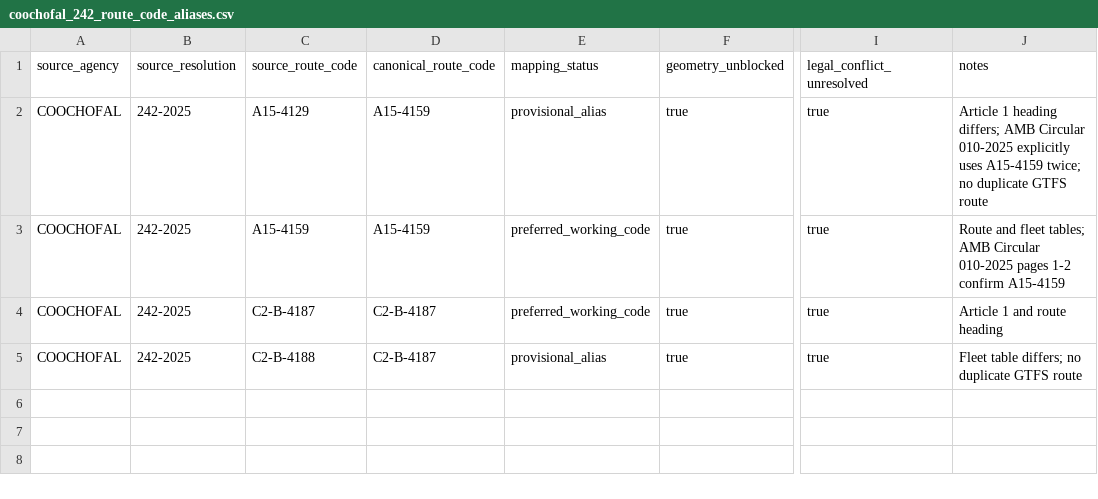
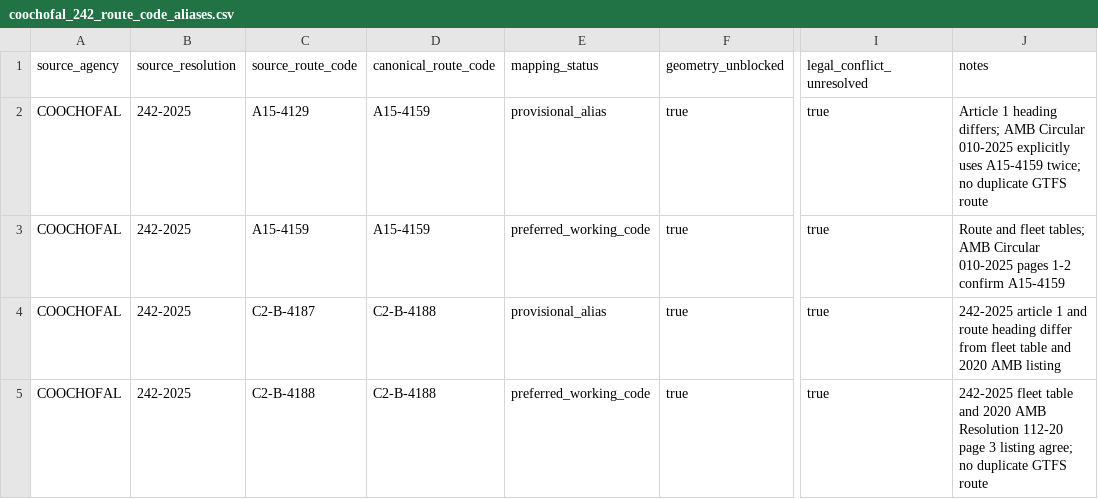
Before and after one commit to ColombiaTransit/gtfs-barranquilla-urbanas, a CSV file: sources/amb/legal_validity_ocr_review/coochofal_242_route_code_aliases.csv, drawn as a sheet; only a part is shown, gaps mark what is left out; the diff names each change by its address in the sheet, - before the commit and + after, or states it on an @@ line.

Commit message:
data: switch COOCHOFAL C2-B canonical working code to 4188 based on 2020 AMB evidence

```diff
--- a/sources/amb/legal_validity_ocr_review/coochofal_242_route_code_aliases.csv
+++ b/sources/amb/legal_validity_ocr_review/coochofal_242_route_code_aliases.csv
-D4:D5 (canonical_route_code): C2-B-4187
+D4:D5 (canonical_route_code): C2-B-4188
-E4 (mapping_status): preferred_working_code
+E4 (mapping_status): provisional_alias
-J4 (notes): Article 1 and route heading
+J4 (notes): 242-2025 article 1 and route heading differ from fleet table and 2020 AMB listing
-E5 (mapping_status): provisional_alias
+E5 (mapping_status): preferred_working_code
-J5 (notes): Fleet table differs; no duplicate…
+J5 (notes): 242-2025 fleet table and 2020 AMB Resolution 112-20 page 3 listing agree; no duplicate…
```
